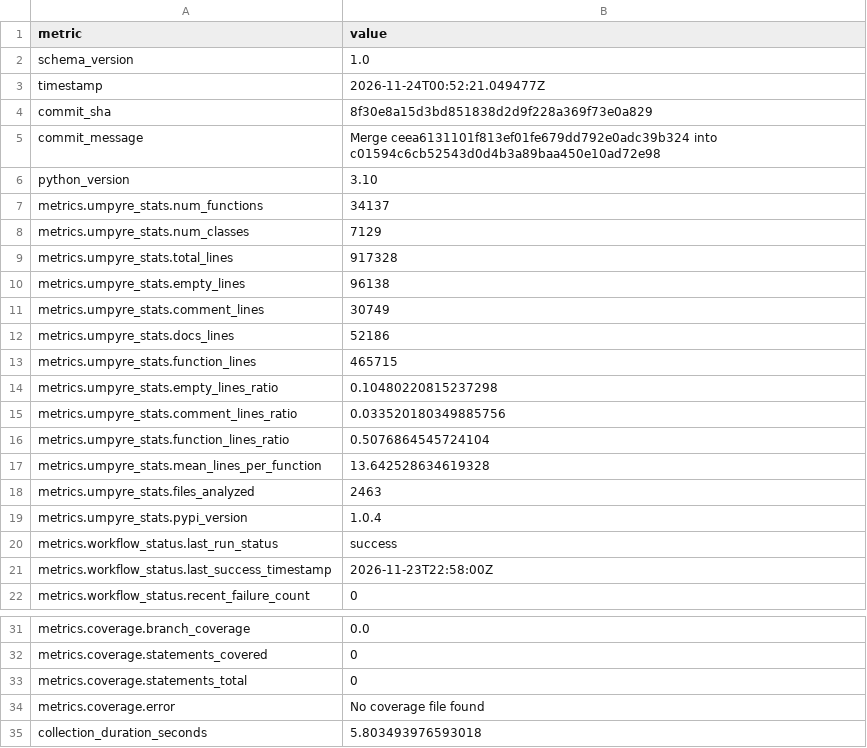
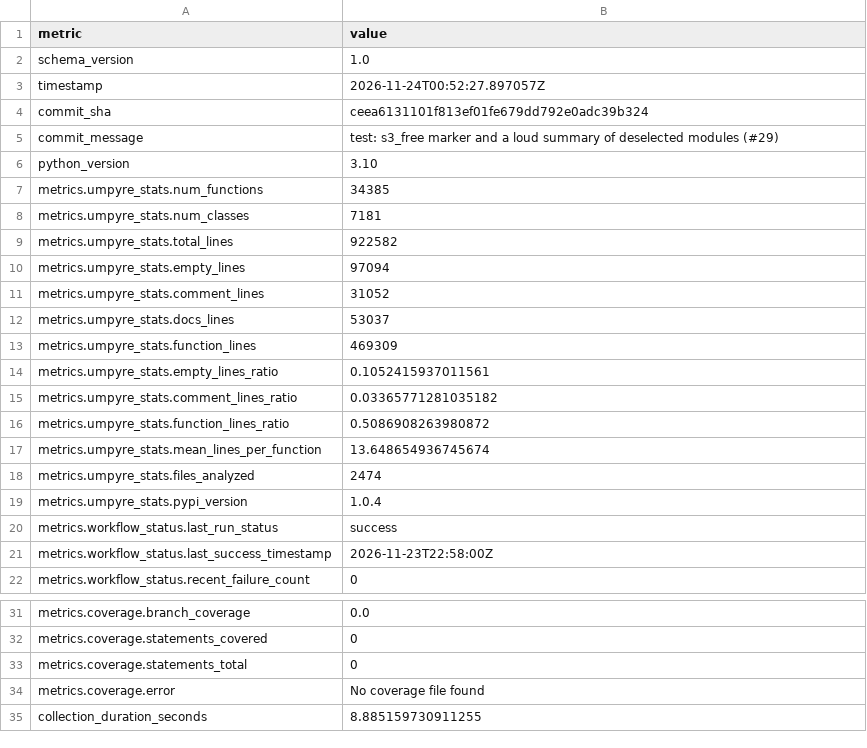
Before and after one commit to i2mint/s3dol, a CSV file: metrics.csv, drawn as a sheet; only a part is shown, gaps mark what is left out.

Commit message:
Update metrics for ceea613

```diff
--- a/metrics.csv
+++ b/metrics.csv
@@ -2,18 +2,18 @@ metric,value
 schema_version,1.0
-timestamp,2026-11-24T00:52:21.049477Z
-commit_sha,8f30e8a15d3bd851838d2d9f228a369f73e0a829
-commit_message,Merge ceea6131101f813ef01fe679dd792e0adc39b324 into c01594c6cb52543d0d4b3a89baa450e10ad72e98
+timestamp,2026-11-24T00:52:27.897057Z
+commit_sha,ceea6131101f813ef01fe679dd792e0adc39b324
+commit_message,test: s3_free marker and a loud summary of deselected modules (#29)
 python_version,3.10
-metrics.umpyre_stats.num_functions,34137
-metrics.umpyre_stats.num_classes,7129
-metrics.umpyre_stats.total_lines,917328
-metrics.umpyre_stats.empty_lines,96138
-metrics.umpyre_stats.comment_lines,30749
-metrics.umpyre_stats.docs_lines,52186
-metrics.umpyre_stats.function_lines,465715
-metrics.umpyre_stats.empty_lines_ratio,0.10480220815237298
-metrics.umpyre_stats.comment_lines_ratio,0.033520180349885756
-metrics.umpyre_stats.function_lines_ratio,0.5076864545724104
-metrics.umpyre_stats.mean_lines_per_function,13.642528634619328
-metrics.umpyre_stats.files_analyzed,2463
+metrics.umpyre_stats.num_functions,34385
+metrics.umpyre_stats.num_classes,7181
+metrics.umpyre_stats.total_lines,922582
+metrics.umpyre_stats.empty_lines,97094
+metrics.umpyre_stats.comment_lines,31052
+metrics.umpyre_stats.docs_lines,53037
+metrics.umpyre_stats.function_lines,469309
+metrics.umpyre_stats.empty_lines_ratio,0.1052415937011561
+metrics.umpyre_stats.comment_lines_ratio,0.03365771281035182
+metrics.umpyre_stats.function_lines_ratio,0.5086908263980872
+metrics.umpyre_stats.mean_lines_per_function,13.648654936745674
+metrics.umpyre_stats.files_analyzed,2474
 metrics.umpyre_stats.pypi_version,1.0.4
@@ -38,2 +38,2 @@ metrics.coverage.statements_total,0
 metrics.coverage.error,No coverage file found
-collection_duration_seconds,5.803493976593018
+collection_duration_seconds,8.885159730911255
```
Also changed, not shown: 2 other files.
